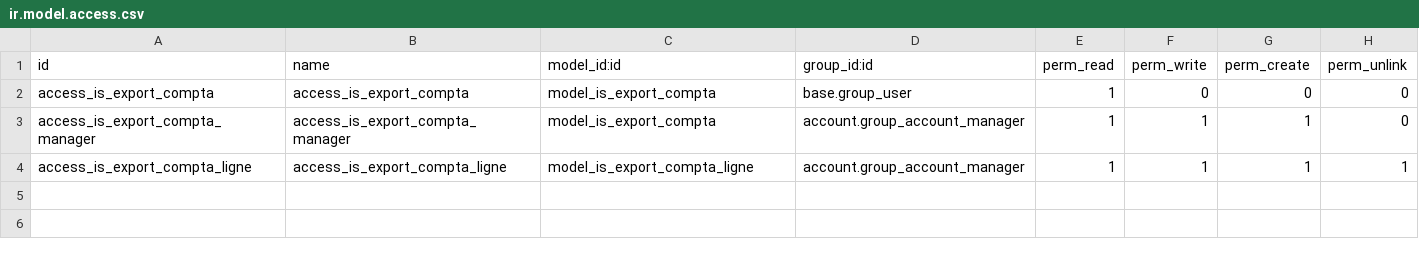
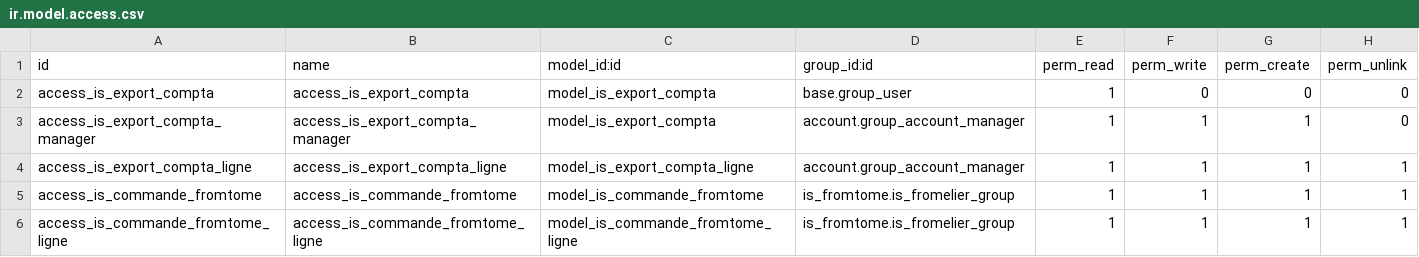
Before and after one commit to tonygalmiche/is_fromtome, a CSV file: security/ir.model.access.csv, drawn as a sheet; the diff names each change by its address in the sheet, - before the commit and + after, or states it on an @@ line.

Commit message:
add is_commande_fromtome

```diff
--- a/security/ir.model.access.csv
+++ b/security/ir.model.access.csv
+row 5: access_is_commande_fromtome | access_is_commande_fromtome | model_is_commande_fromtome | is_fromtome.is_fromelier_group | 1 | 1 | 1 | 1
+row 6: access_is_commande_fromtome_ligne | access_is_commande_fromtome_ligne | model_is_commande_fromtome_ligne | is_fromtome.is_fromelier_group | 1 | 1 | 1 | 1
```
Also changed, not shown: 8 other files.
